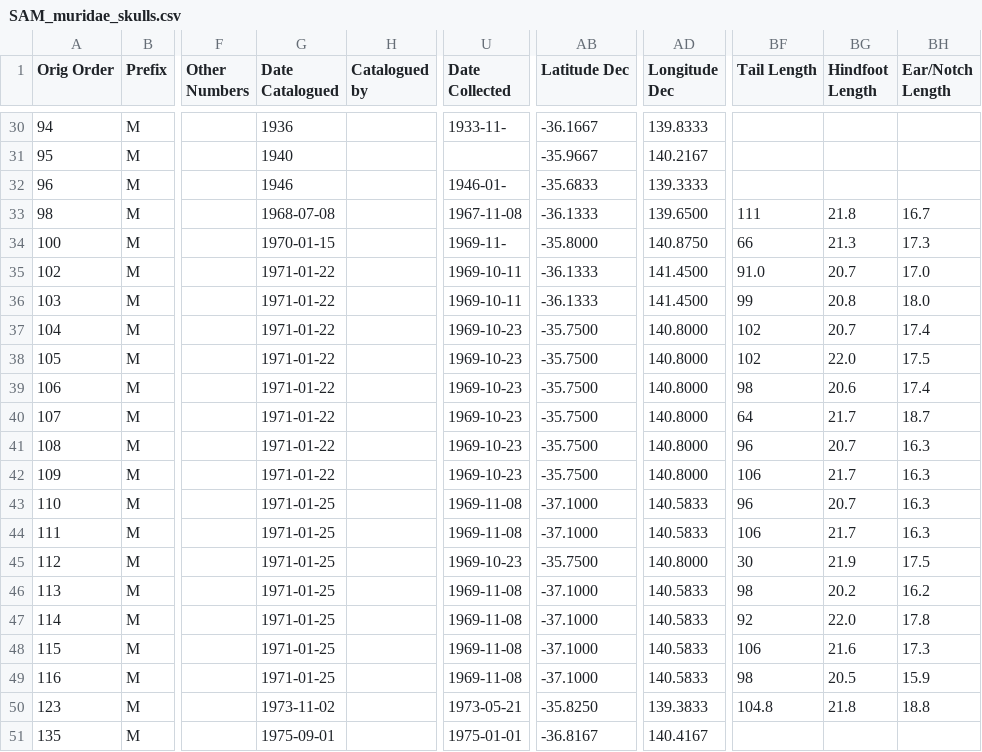
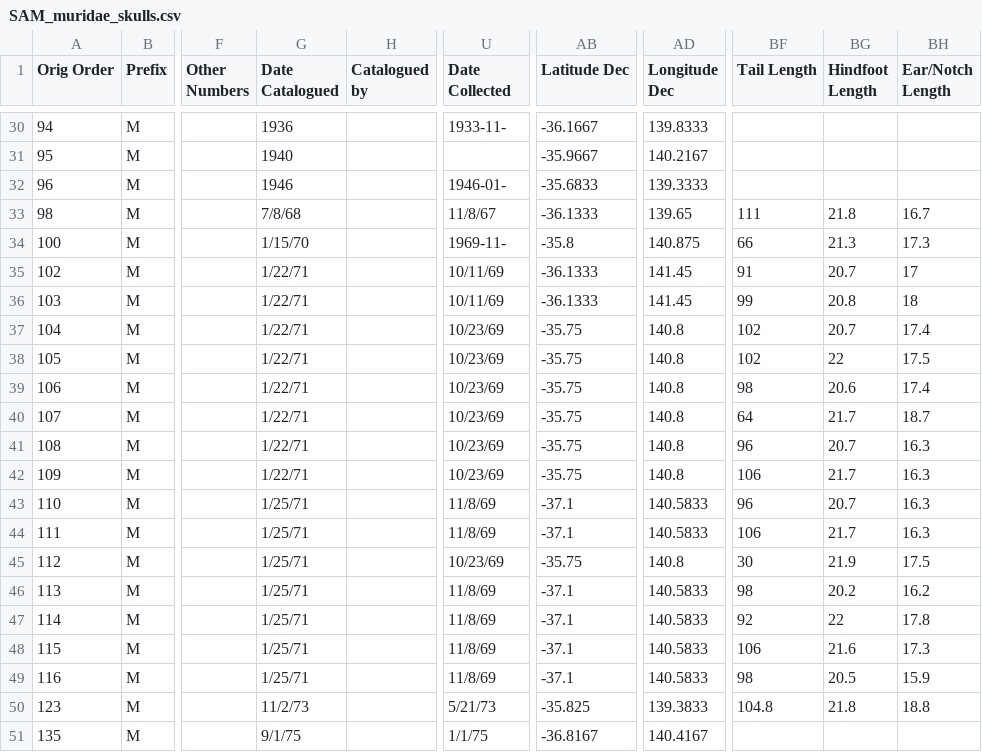
Before and after one commit to miracleray/allometry-rodents, a CSV file: Data/Raw/SAM_muridae_skulls.csv, drawn as a sheet; only a part is shown, gaps mark what is left out; the diff covers the shown part only; the diff names each change by its address in the sheet, - before the commit and + after, or states it on an @@ line.

```diff
--- a/Data/Raw/SAM_muridae_skulls.csv
+++ b/Data/Raw/SAM_muridae_skulls.csv
-G33 (Date Catalogued): 1968-07-08
+G33 (Date Catalogued): 7/8/68
-U33 (Date Collected): 1967-11-08
+U33 (Date Collected): 11/8/67
-AD33 (Longitude Dec): 139.6500
+AD33 (Longitude Dec): 139.65
-G34 (Date Catalogued): 1970-01-15
+G34 (Date Catalogued): 1/15/70
-AB34 (Latitude Dec): -35.8000
+AB34 (Latitude Dec): -35.8
-AD34 (Longitude Dec): 140.8750
+AD34 (Longitude Dec): 140.875
-G35:G42 (Date Catalogued): 1971-01-22
+G35:G42 (Date Catalogued): 1/22/71
-U35:U36 (Date Collected): 1969-10-11
+U35:U36 (Date Collected): 10/11/69
-AD35:AD36 (Longitude Dec): 141.4500
+AD35:AD36 (Longitude Dec): 141.45
-BF35 (Tail Length): 91.0
+BF35 (Tail Length): 91
-BH35 (Ear/Notch Length): 17.0
+BH35 (Ear/Notch Length): 17
-BH36 (Ear/Notch Length): 18.0
+BH36 (Ear/Notch Length): 18
-U37:U42 (Date Collected): 1969-10-23
+U37:U42 (Date Collected): 10/23/69
-AB37:AB42 (Latitude Dec): -35.7500
+AB37:AB42 (Latitude Dec): -35.75
-AD37:AD42 (Longitude Dec): 140.8000
+AD37:AD42 (Longitude Dec): 140.8
-BG38 (Hindfoot Length): 22.0
+BG38 (Hindfoot Length): 22
-G43:G49 (Date Catalogued): 1971-01-25
+G43:G49 (Date Catalogued): 1/25/71
-U43:U44 (Date Collected): 1969-11-08
+U43:U44 (Date Collected): 11/8/69
-AB43:AB44 (Latitude Dec): -37.1000
+AB43:AB44 (Latitude Dec): -37.1
-U45 (Date Collected): 1969-10-23
+U45 (Date Collected): 10/23/69
-AB45 (Latitude Dec): -35.7500
+AB45 (Latitude Dec): -35.75
-AD45 (Longitude Dec): 140.8000
+AD45 (Longitude Dec): 140.8
-U46:U49 (Date Collected): 1969-11-08
+U46:U49 (Date Collected): 11/8/69
-AB46:AB49 (Latitude Dec): -37.1000
+AB46:AB49 (Latitude Dec): -37.1
-BG47 (Hindfoot Length): 22.0
+BG47 (Hindfoot Length): 22
-G50 (Date Catalogued): 1973-11-02
+G50 (Date Catalogued): 11/2/73
-U50 (Date Collected): 1973-05-21
+U50 (Date Collected): 5/21/73
-AB50 (Latitude Dec): -35.8250
+AB50 (Latitude Dec): -35.825
-G51 (Date Catalogued): 1975-09-01
+G51 (Date Catalogued): 9/1/75
-U51 (Date Collected): 1975-01-01
+U51 (Date Collected): 1/1/75
```
Also changed, not shown: 62 edited cells elsewhere in this file, Data/Results/List_Specimens_With_Sex.csv, 1 other file.
